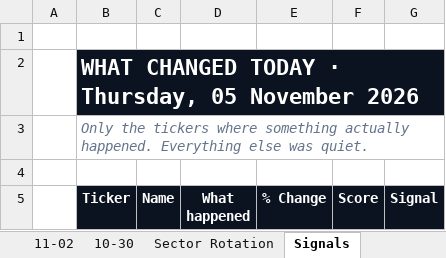
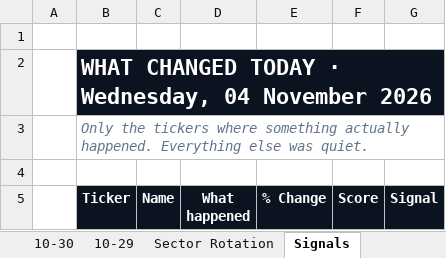
Before and after one commit to GeoWizard4645/Stock-Analysis-for-my-Grandpa, an Excel workbook: docs/data/latest.xlsx, sheet Signals, drawn as a sheet; only a part is shown; values as stored, in another font and other column widths than the file's, no borders; conditional formats not drawn; the diff covers the shown part only; the diff names each change by its address in the sheet, - before the commit and + after, or states it on an @@ line.

```diff
--- a/docs/data/latest.xlsx (sheet Signals)
+++ b/docs/data/latest.xlsx (sheet Signals)
+sheet tab: 10-29
-B2 (Ticker): …TODAY · Thursday, 05 November 2026
+B2 (Ticker): …TODAY · Wednesday, 04 November 2026
```
Also changed, not shown: other rows of this sheet, sheet Dashboard, sheet 11-04, sheet Sector Rotation, sheet 11-03, sheet 10-30, sheet 11-02, other sheet tabs, 1 other file.
